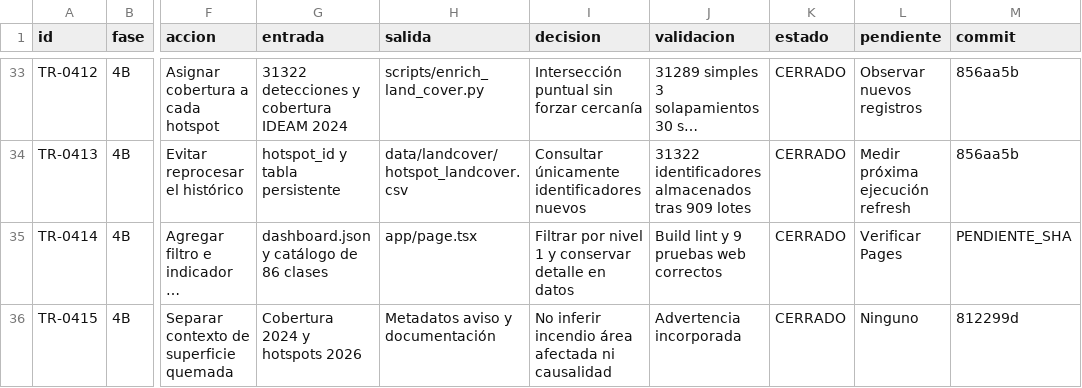
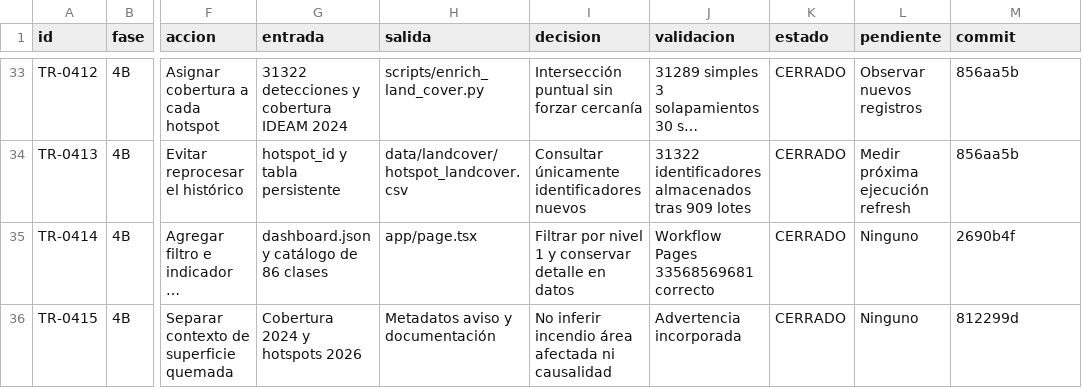
Before and after one commit to jcgomezga/puntos-calor-colombia-dashboard, a CSV file: docs/MATRIZ_TRAZABILIDAD.csv, drawn as a sheet; only a part is shown, gaps mark what is left out; long unchanged cells end in …; the diff names each change by its address in the sheet, - before the commit and + after, or states it on an @@ line.

Commit message:
docs: registrar despliegue fase 4B

```diff
--- a/docs/MATRIZ_TRAZABILIDAD.csv
+++ b/docs/MATRIZ_TRAZABILIDAD.csv
-J35 (validacion): Build lint y 9 pruebas web correctos
+J35 (validacion): Workflow Pages 33568569681 correcto
-L35 (pendiente): Verificar Pages
+L35 (pendiente): Ninguno
-M35 (commit): PENDIENTE_SHA
+M35 (commit): 2690b4f
```
Also changed, not shown: 2 other files.
